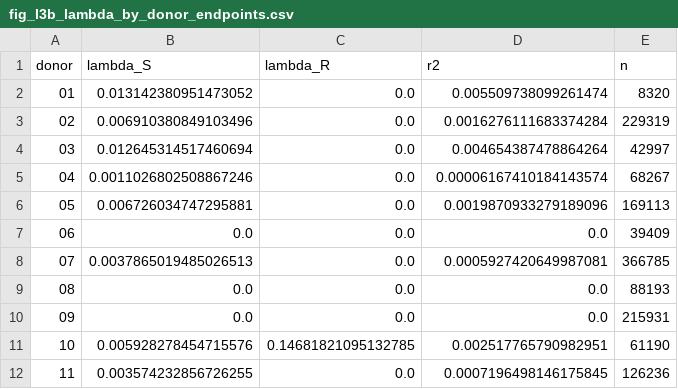
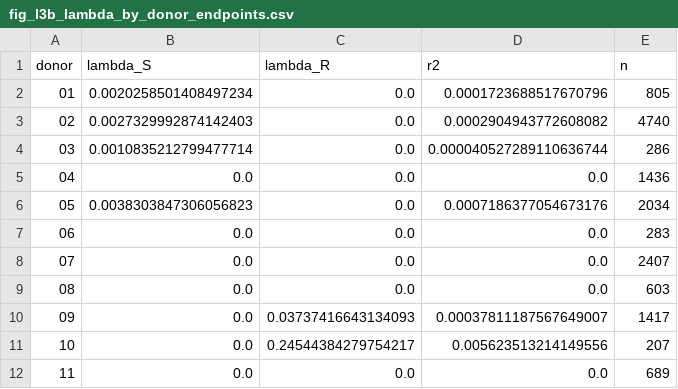
Before and after one commit to bnemoz/pairplex_paper, a CSV file: results/figures/fig_l3b_lambda_by_donor_endpoints.csv, drawn as a sheet.

Commit message:
Step 5b new results

```diff
--- a/results/figures/fig_l3b_lambda_by_donor_endpoints.csv
+++ b/results/figures/fig_l3b_lambda_by_donor_endpoints.csv
@@ -1,12 +1,12 @@
 donor,lambda_S,lambda_R,r2,n
-01,0.013142380951473052,0.0,0.005509738099261474,8320
-02,0.006910380849103496,0.0,0.0016276111683374284,229319
-03,0.012645314517460694,0.0,0.004654387478864264,42997
-04,0.0011026802508867246,0.0,0.00006167410184143574,68267
-05,0.006726034747295881,0.0,0.0019870933279189096,169113
-06,0.0,0.0,0.0,39409
-07,0.0037865019485026513,0.0,0.0005927420649987081,366785
-08,0.0,0.0,0.0,88193
-09,0.0,0.0,0.0,215931
-10,0.005928278454715576,0.14681821095132785,0.002517765790982951,61190
-11,0.003574232856726255,0.0,0.0007196498146175845,126236
+01,0.0020258501408497234,0.0,0.0001723688517670796,805
+02,0.0027329992874142403,0.0,0.0002904943772608082,4740
+03,0.0010835212799477714,0.0,0.000040527289110636744,286
+04,0.0,0.0,0.0,1436
+05,0.0038303847306056823,0.0,0.0007186377054673176,2034
+06,0.0,0.0,0.0,283
+07,0.0,0.0,0.0,2407
+08,0.0,0.0,0.0,603
+09,0.0,0.03737416643134093,0.00037811187567649007,1417
+10,0.0,0.24544384279754217,0.005623513214149556,207
+11,0.0,0.0,0.0,689
```
Also changed, not shown: results/figures/fig_l1b_lambda_global_endpoints.csv, 6 other files.
